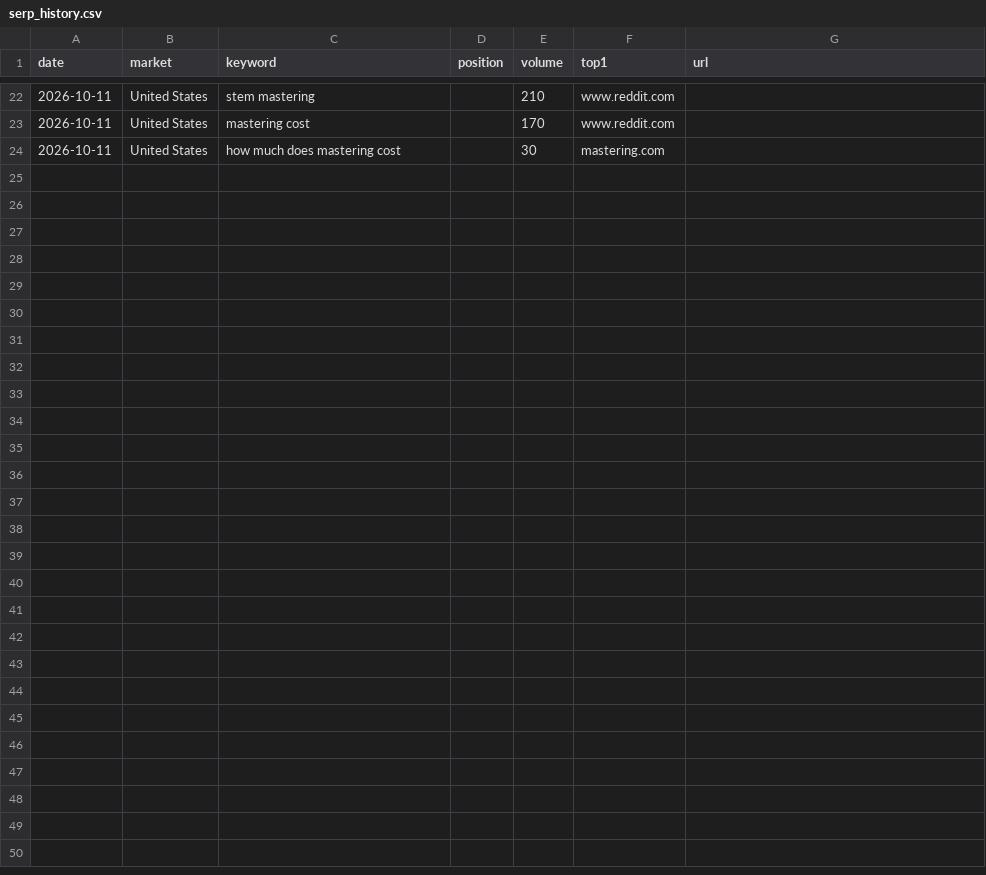
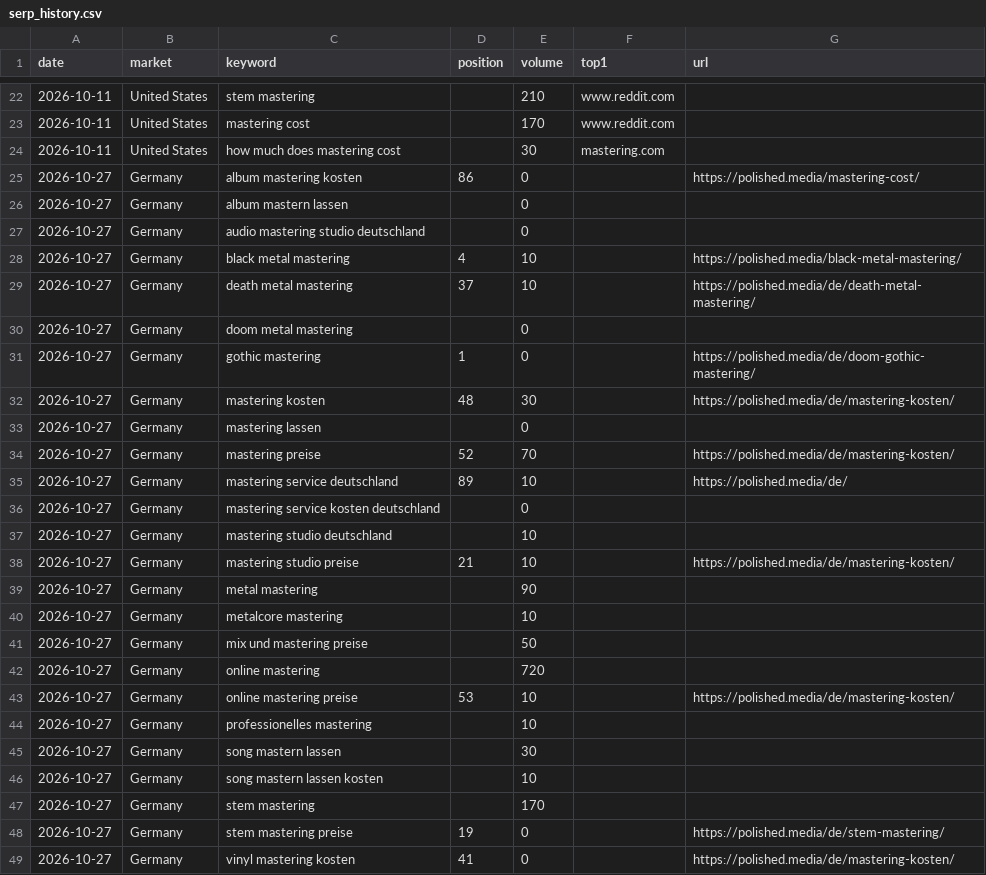
Before and after one commit to timelapsemedia/polished, a CSV file: _tools/serp_history.csv, drawn as a sheet; only a part is shown, gaps mark what is left out.

```diff
--- a/_tools/serp_history.csv
+++ b/_tools/serp_history.csv
@@ -24 +24,26 @@ date,market,keyword,position,volume,top1,url
 2026-10-11,United States,how much does mastering cost,,30,mastering.com,
+2026-10-27,Germany,album mastering kosten,86,0,,https://polished.media/mastering-cost/
+2026-10-27,Germany,album mastern lassen,,0,,
+2026-10-27,Germany,audio mastering studio deutschland,,0,,
+2026-10-27,Germany,black metal mastering,4,10,,https://polished.media/black-metal-mastering/
+2026-10-27,Germany,death metal mastering,37,10,,https://polished.media/de/death-metal-mastering/
+2026-10-27,Germany,doom metal mastering,,0,,
+2026-10-27,Germany,gothic mastering,1,0,,https://polished.media/de/doom-gothic-mastering/
+2026-10-27,Germany,mastering kosten,48,30,,https://polished.media/de/mastering-kosten/
+2026-10-27,Germany,mastering lassen,,0,,
+2026-10-27,Germany,mastering preise,52,70,,https://polished.media/de/mastering-kosten/
+2026-10-27,Germany,mastering service deutschland,89,10,,https://polished.media/de/
+2026-10-27,Germany,mastering service kosten deutschland,,0,,
+2026-10-27,Germany,mastering studio deutschland,,10,,
+2026-10-27,Germany,mastering studio preise,21,10,,https://polished.media/de/mastering-kosten/
+2026-10-27,Germany,metal mastering,,90,,
+2026-10-27,Germany,metalcore mastering,,10,,
+2026-10-27,Germany,mix und mastering preise,,50,,
+2026-10-27,Germany,online mastering,,720,,
+2026-10-27,Germany,online mastering preise,53,10,,https://polished.media/de/mastering-kosten/
+2026-10-27,Germany,professionelles mastering,,10,,
+2026-10-27,Germany,song mastern lassen,,30,,
+2026-10-27,Germany,song mastern lassen kosten,,10,,
+2026-10-27,Germany,stem mastering,,170,,
+2026-10-27,Germany,stem mastering preise,19,0,,https://polished.media/de/stem-mastering/
+2026-10-27,Germany,vinyl mastering kosten,41,0,,https://polished.media/de/mastering-kosten/
```
Also changed, not shown: 5 other files.
